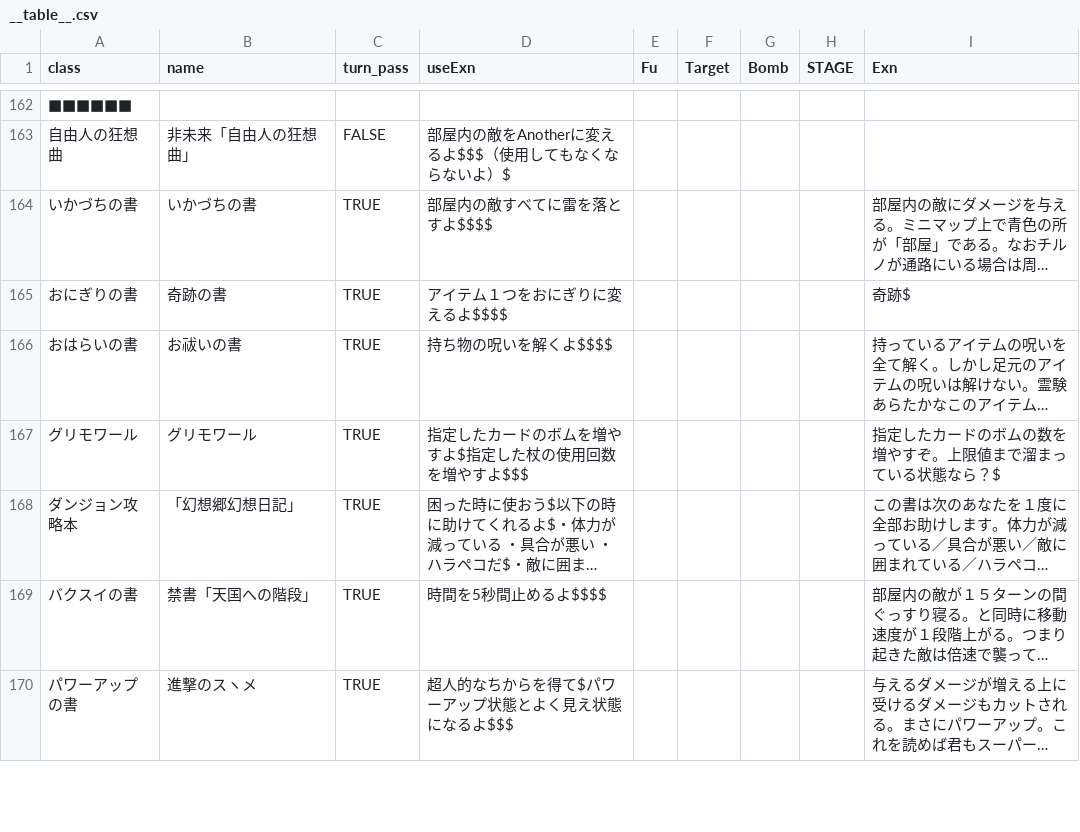
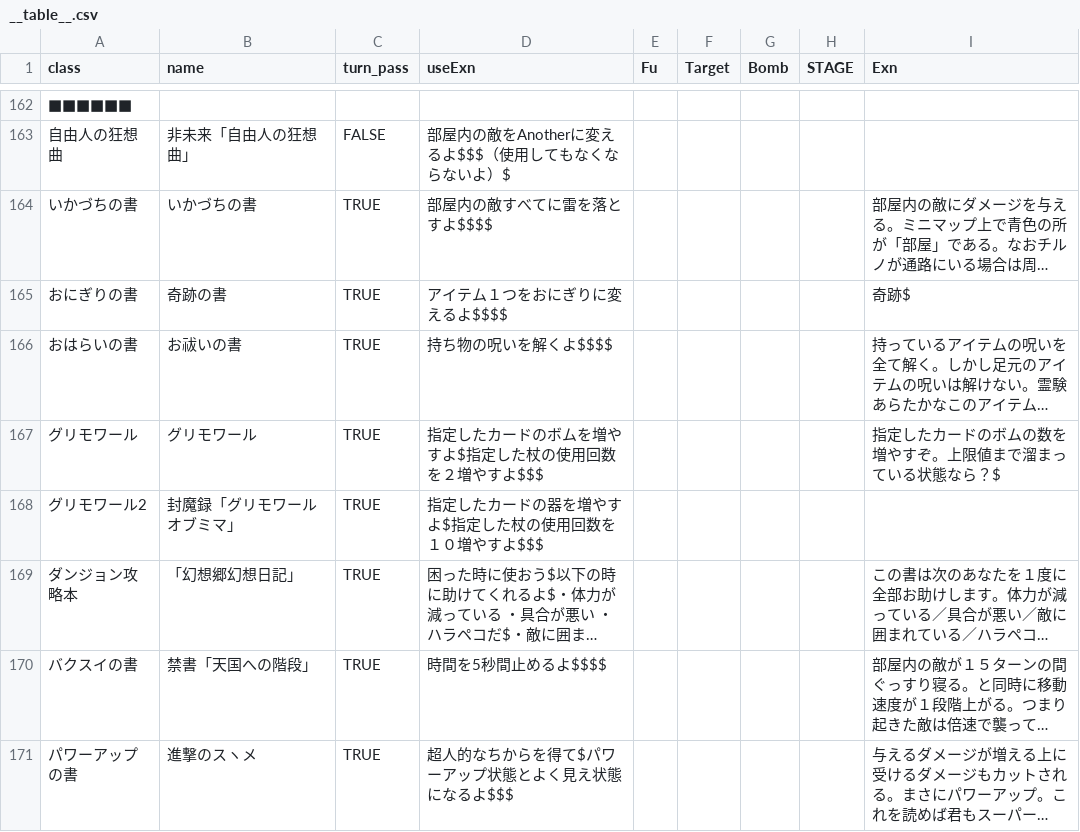
Before and after one commit to Koyanagi-Hiromu/cirno_kenzan2, a CSV file: cirno2nd/src/dangeon/model/object/artifact/__table__.csv, drawn as a sheet; only a part is shown, gaps mark what is left out; long unchanged cells end in …; the diff names each change by its address in the sheet, - before the commit and + after, or states it on an @@ line.

```diff
--- a/cirno2nd/src/dangeon/model/object/artifact/__table__.csv
+++ b/cirno2nd/src/dangeon/model/object/artifact/__table__.csv
-D167 (useExn): 指定したカードのボムを増やすよ$指定した杖の使用回数を増やすよ$$$
+D167 (useExn): 指定したカードのボムを増やすよ$指定した杖の使用回数を２増やすよ$$$
+row 168: グリモワール2 | 封魔録「グリモワールオブミマ」 | TRUE | 指定したカードの器を増やすよ$指定した杖の使用回数を１０増やすよ$$$
```
Also changed, not shown: cirno2nd/src/dangeon/latest/scene/action/menu/first/adventure/wiki/__table__.csv, cirno2nd/src/dangeon/model/object/creature/enemy/__table__.csv, 9 other files.
